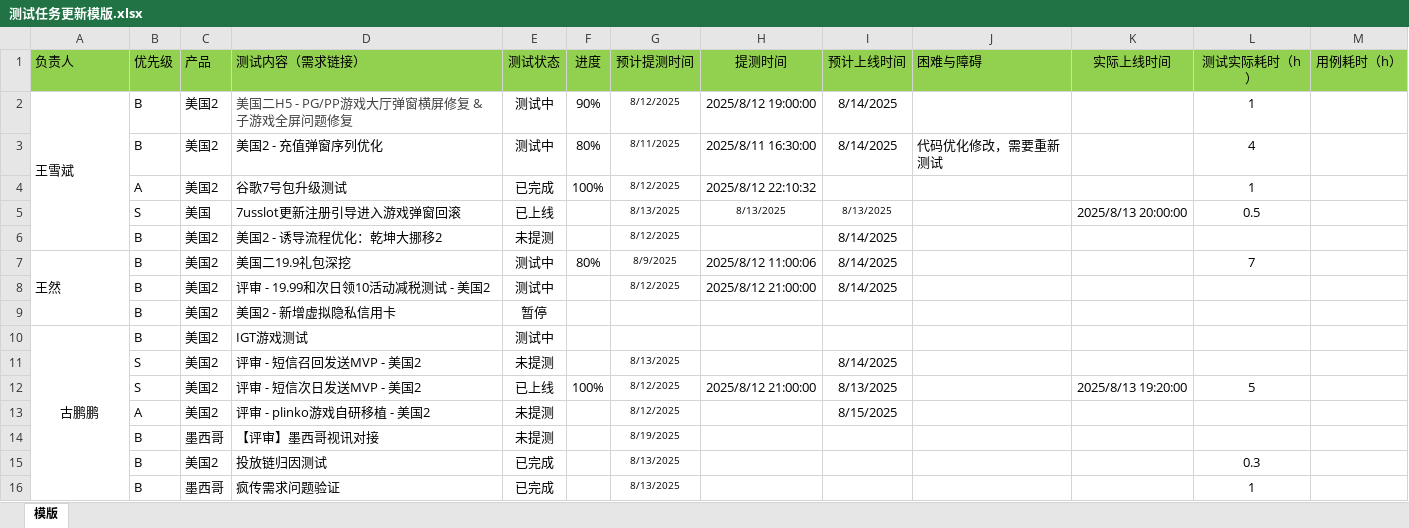
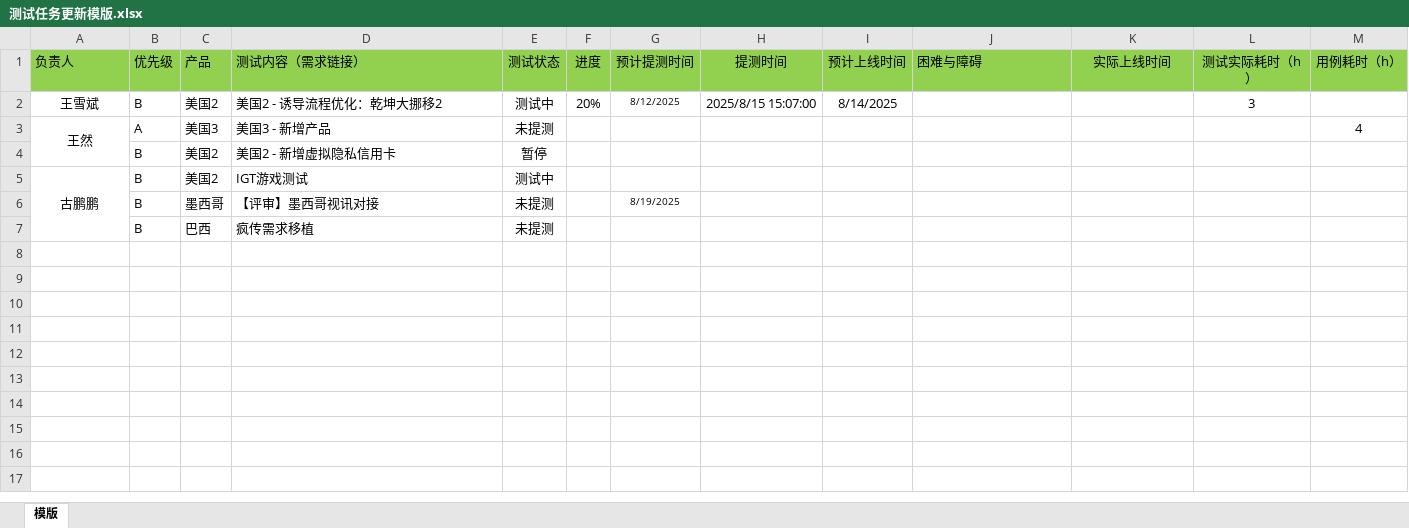
Before and after one commit to 190699038/DailyReview, an Excel workbook: client/文件上传模版/测试任务更新模版.xlsx, sheet 模版, drawn as a sheet; values as stored, in another font and other column widths than the file's, no borders; removed rows and columns are numbered as before the commit, all else as after; the diff names each change by its address in the sheet, - before the commit and + after, or states it on an @@ line.

```diff
--- a/client/文件上传模版/测试任务更新模版.xlsx (sheet 模版)
+++ b/client/文件上传模版/测试任务更新模版.xlsx (sheet 模版)
-A2 alignment: left
+A2 alignment: center
-A2:A6 merged
-D2 (测试内容（需求链接）): 美国二H5 - PG/PP游戏大厅弹窗横屏修复 & 子游戏全屏问题修复
+D2 (测试内容（需求链接）): 美国2 - 诱导流程优化：乾坤大挪移2
-D2 text colour: #404040
+D2 text colour: black
-F2 (进度): 90%
+F2 (进度): 20%
-H2 (提测时间): 2025/8/12 19:00:00
+H2 (提测时间): 2025/8/15 15:07:00
-L2 (测试实际耗时（h）): 1
+L2 (测试实际耗时（h）): 3
-row 3:  | B | 美国2 | 美国2 - 充值弹窗序列优化 | 测试中 | 80% | 8/11/2025 | 2025/8/11 16:30:00 | 8/14/2025 | 代码优化修改，需要重新测试 |  | 4
-row 4:  | A | 美国2 | 谷歌7号包升级测试 | 已完成 | 100% | 8/12/2025 | 2025/8/12 22:10:32 |  |  |  | 1
-row 5:  | S | 美国 | 7usslot更新注册引导进入游戏弹窗回滚 | 已上线 |  | 8/13/2025 | 8/13/2025 | 8/13/2025 |  | 2025/8/13 20:00:00 | 0.5
-row 6:  | B | 美国2 | 美国2 - 诱导流程优化：乾坤大挪移2 | 未提测 |  | 8/12/2025 |  | 8/14/2025
-row 7: 王然 | B | 美国2 | 美国二19.9礼包深挖 | 测试中 | 80% | 8/9/2025 | 2025/8/12 11:00:06 | 8/14/2025 |  |  | 7
-row 8:  | B | 美国2 | 评审 - 19.99和次日领10活动减税测试 - 美国2 | 测试中 |  | 8/12/2025 | 2025/8/12 21:00:00 | 8/14/2025
+row 3: 王然 | A | 美国3 | 美国3 - 新增产品 | 未提测 |  |  |  |  |  |  |  | 4
-row 11:  | S | 美国2 | 评审 - 短信召回发送MVP - 美国2 | 未提测 |  | 8/13/2025 |  | 8/14/2025
-row 12:  | S | 美国2 | 评审 - 短信次日发送MVP - 美国2 | 已上线 | 100% | 8/12/2025 | 2025/8/12 21:00:00 | 8/13/2025 |  | 2025/8/13 19:20:00 | 5
-row 13:  | A | 美国2 | 评审 - plinko游戏自研移植 - 美国2 | 未提测 |  | 8/12/2025 |  | 8/15/2025
-row 15:  | B | 美国2 | 投放链归因测试 | 已完成 |  | 8/13/2025 |  |  |  |  | 0.3
-row 16:  | B | 墨西哥 | 疯传需求问题验证 | 已完成 |  | 8/13/2025 |  |  |  |  | 1
+row 7:  | B | 巴西 | 疯传需求移植 | 未提测
```
Also changed, not shown: 1 other file.
